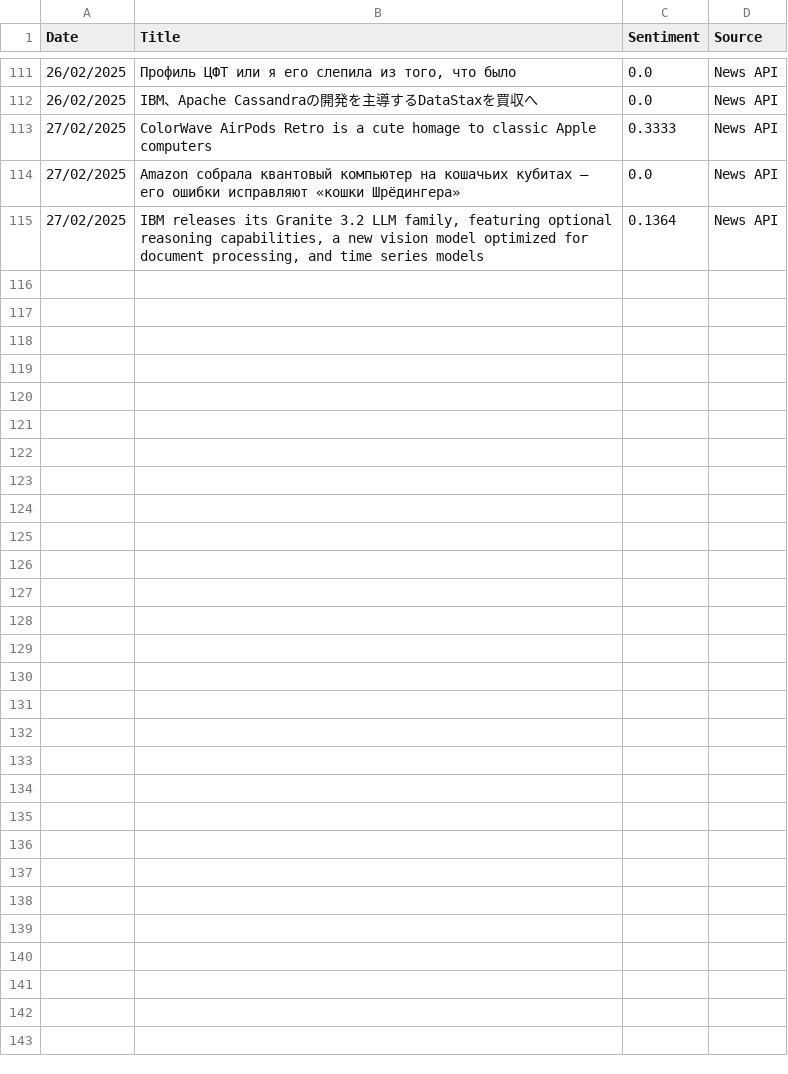
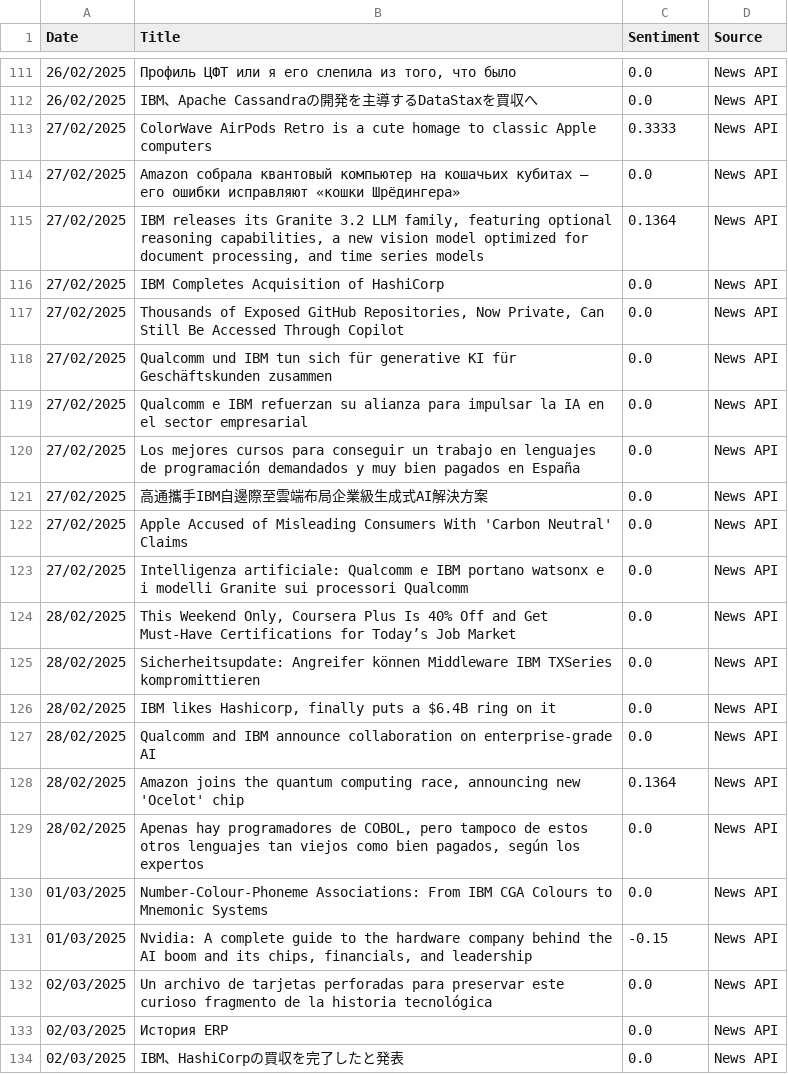
Before and after one commit to andkcol/Rep, a CSV file: Sentiment Data/IBM_news_sentiment.csv, drawn as a sheet; only a part is shown, gaps mark what is left out; the diff covers the shown part only; the diff names each change by its address in the sheet, - before the commit and + after, or states it on an @@ line.

```diff
--- a/Sentiment Data/IBM_news_sentiment.csv
+++ b/Sentiment Data/IBM_news_sentiment.csv
+row 116: 27/02/2025 | IBM Completes Acquisition of HashiCorp | 0.0 | News API
+row 117: 27/02/2025 | Thousands of Exposed GitHub Repositories, Now Private, Can Still Be Accessed Through Copilot | 0.0 | News API
+row 118: 27/02/2025 | Qualcomm und IBM tun sich für generative KI für Geschäftskunden zusammen | 0.0 | News API
+row 119: 27/02/2025 | Qualcomm e IBM refuerzan su alianza para impulsar la IA en el sector empresarial | 0.0 | News API
+row 120: 27/02/2025 | Los mejores cursos para conseguir un trabajo en lenguajes de programación demandados y muy bien pagados en España | 0.0 | News API
+row 121: 27/02/2025 | 高通攜手IBM自邊際至雲端布局企業級生成式AI解決方案 | 0.0 | News API
+row 122: 27/02/2025 | Apple Accused of Misleading Consumers With 'Carbon Neutral' Claims | 0.0 | News API
+row 123: 27/02/2025 | Intelligenza artificiale: Qualcomm e IBM portano watsonx e i modelli Granite sui processori Qualcomm | 0.0 | News API
+row 124: 28/02/2025 | This Weekend Only, Coursera Plus Is 40% Off and Get Must-Have Certifications for Today’s Job Market | 0.0 | News API
+row 125: 28/02/2025 | Sicherheitsupdate: Angreifer können Middleware IBM TXSeries kompromittieren | 0.0 | News API
+row 126: 28/02/2025 | IBM likes Hashicorp, finally puts a $6.4B ring on it | 0.0 | News API
+row 127: 28/02/2025 | Qualcomm and IBM announce collaboration on enterprise-grade AI | 0.0 | News API
+row 128: 28/02/2025 | Amazon joins the quantum computing race, announcing new 'Ocelot' chip | 0.1364 | News API
+row 129: 28/02/2025 | Apenas hay programadores de COBOL, pero tampoco de estos otros lenguajes tan viejos como bien pagados, según los expertos | 0.0 | News API
+row 130: 01/03/2025 | Number-Colour-Phoneme Associations: From IBM CGA Colours to Mnemonic Systems | 0.0 | News API
+row 131: 01/03/2025 | Nvidia: A complete guide to the hardware company behind the AI boom and its chips, financials, and leadership | -0.15 | News API
+row 132: 02/03/2025 | Un archivo de tarjetas perforadas para preservar este curioso fragmento de la historia tecnológica | 0.0 | News API
+row 133: 02/03/2025 | История ERP | 0.0 | News API
+row 134: 02/03/2025 | IBM、HashiCorpの買収を完了したと発表 | 0.0 | News API
```
Also changed, not shown: 16 added rows elsewhere in this file, Sentiment Data/Google_news_sentiment.csv, Sentiment Data/Meta_news_sentiment.csv, 18 other files.
